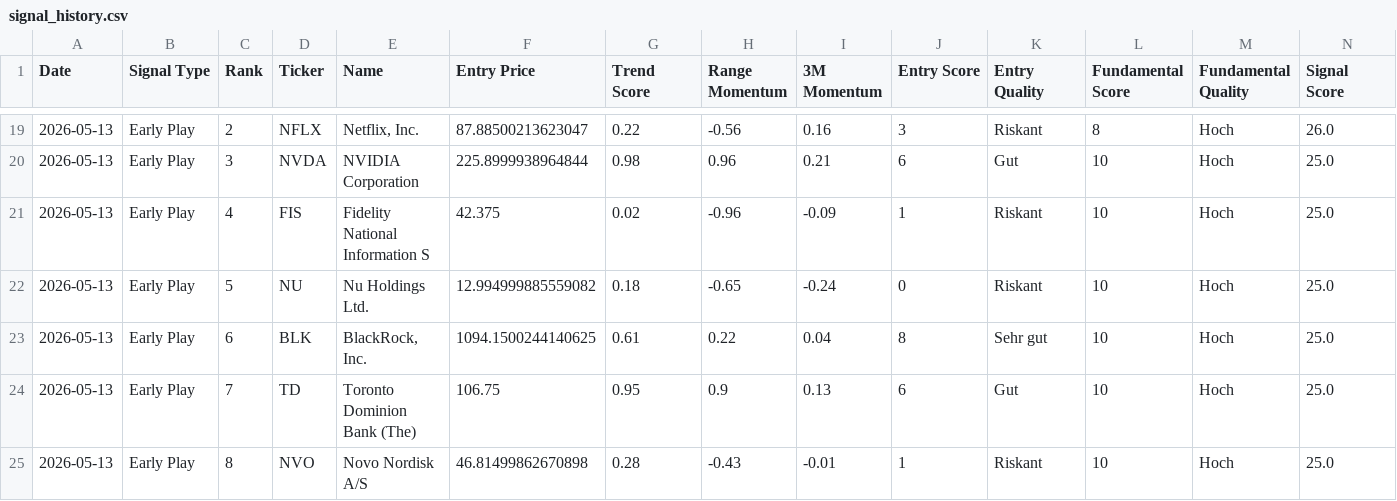
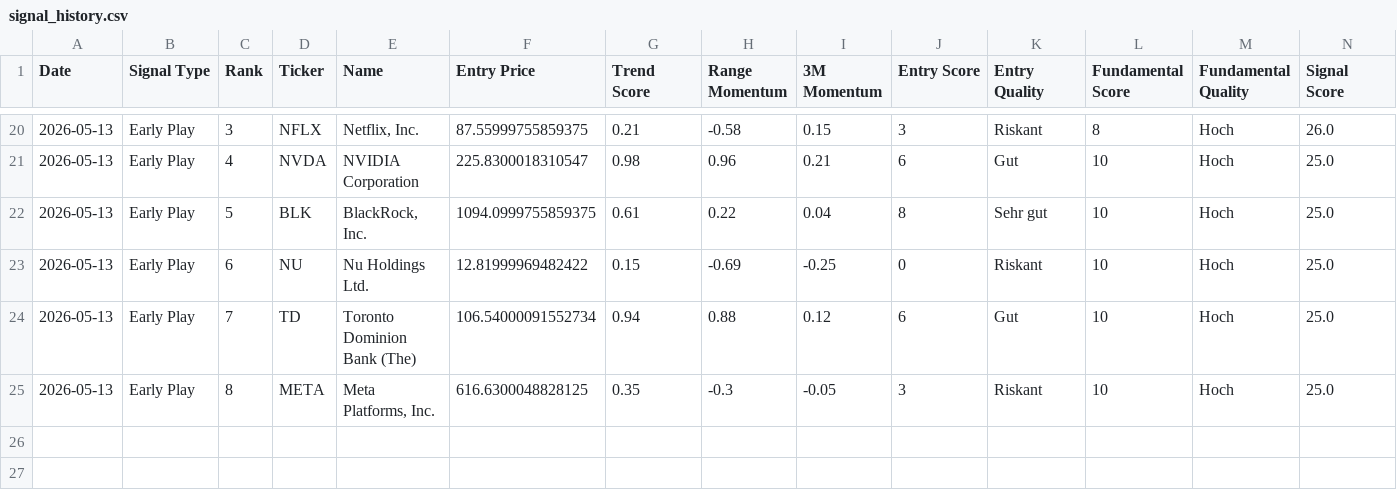
Before and after one commit to Rofino95/theme-tracker, a CSV file: signal_history.csv, drawn as a sheet; only a part is shown, gaps mark what is left out; the diff covers the shown part only.

```diff
--- a/signal_history.csv
+++ b/signal_history.csv
@@ -19,7 +20,6 @@ Date,Signal Type,Rank,Ticker,Name,Entry Price,Trend Score,Range Momentum,3M Mome
-2026-05-13,Early Play,2,NFLX,"Netflix, Inc.",87.88500213623047,0.22,-0.56,0.16,3,Riskant,8,Hoch,26.0
-2026-05-13,Early Play,3,NVDA,NVIDIA Corporation,225.8999938964844,0.98,0.96,0.21,6,Gut,10,Hoch,25.0
-2026-05-13,Early Play,4,FIS,Fidelity National Information S,42.375,0.02,-0.96,-0.09,1,Riskant,10,Hoch,25.0
-2026-05-13,Early Play,5,NU,Nu Holdings Ltd.,12.994999885559082,0.18,-0.65,-0.24,0,Riskant,10,Hoch,25.0
-2026-05-13,Early Play,6,BLK,"BlackRock, Inc.",1094.1500244140625,0.61,0.22,0.04,8,Sehr gut,10,Hoch,25.0
-2026-05-13,Early Play,7,TD,Toronto Dominion Bank (The),106.75,0.95,0.9,0.13,6,Gut,10,Hoch,25.0
-2026-05-13,Early Play,8,NVO,Novo Nordisk A/S,46.81499862670898,0.28,-0.43,-0.01,1,Riskant,10,Hoch,25.0
+2026-05-13,Early Play,3,NFLX,"Netflix, Inc.",87.55999755859375,0.21,-0.58,0.15,3,Riskant,8,Hoch,26.0
+2026-05-13,Early Play,4,NVDA,NVIDIA Corporation,225.8300018310547,0.98,0.96,0.21,6,Gut,10,Hoch,25.0
+2026-05-13,Early Play,5,BLK,"BlackRock, Inc.",1094.0999755859375,0.61,0.22,0.04,8,Sehr gut,10,Hoch,25.0
+2026-05-13,Early Play,6,NU,Nu Holdings Ltd.,12.81999969482422,0.15,-0.69,-0.25,0,Riskant,10,Hoch,25.0
+2026-05-13,Early Play,7,TD,Toronto Dominion Bank (The),106.54000091552734,0.94,0.88,0.12,6,Gut,10,Hoch,25.0
+2026-05-13,Early Play,8,META,"Meta Platforms, Inc.",616.6300048828125,0.35,-0.3,-0.05,3,Riskant,10,Hoch,25.0
```
Also changed, not shown: 2 added rows, 1 removed row and 61 edited cells elsewhere in this file, 2 other files.
